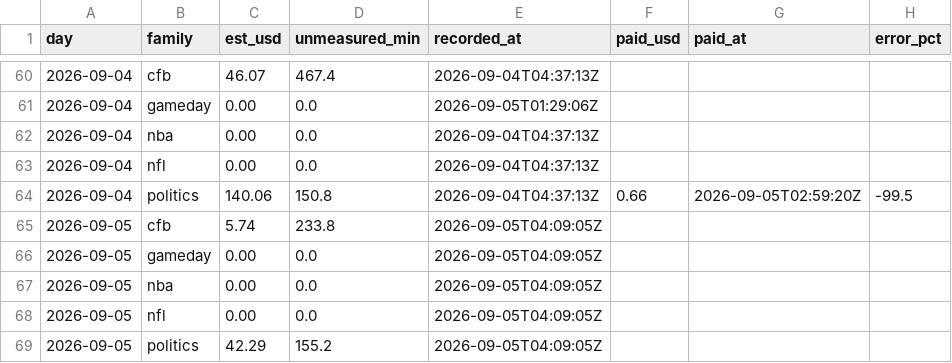
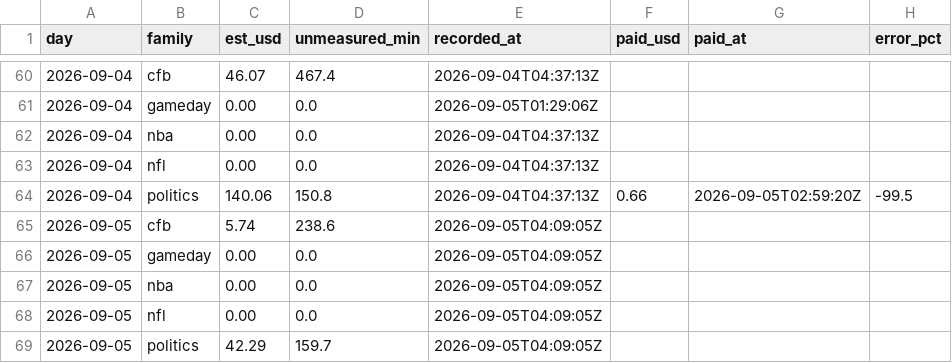
Before and after one commit to wfco223/Liquidity-rewards, a CSV file: data/estimates.csv, drawn as a sheet; only a part is shown, gaps mark what is left out.

Commit message:
estimates: 2 rows [skip ci]

```diff
--- a/data/estimates.csv
+++ b/data/estimates.csv
@@ -64,3 +64,3 @@ day,family,est_usd,unmeasured_min,recorded_at,paid_usd,paid_at,error_pct
 2026-09-04,politics,140.06,150.8,2026-09-04T04:37:13Z,0.66,2026-09-05T02:59:20Z,-99.5
-2026-09-05,cfb,5.74,233.8,2026-09-05T04:09:05Z,,,
+2026-09-05,cfb,5.74,238.6,2026-09-05T04:09:05Z,,,
 2026-09-05,gameday,0.00,0.0,2026-09-05T04:09:05Z,,,
@@ -68,2 +68,2 @@ day,family,est_usd,unmeasured_min,recorded_at,paid_usd,paid_at,error_pct
 2026-09-05,nfl,0.00,0.0,2026-09-05T04:09:05Z,,,
-2026-09-05,politics,42.29,155.2,2026-09-05T04:09:05Z,,,
+2026-09-05,politics,42.29,159.7,2026-09-05T04:09:05Z,,,
```
